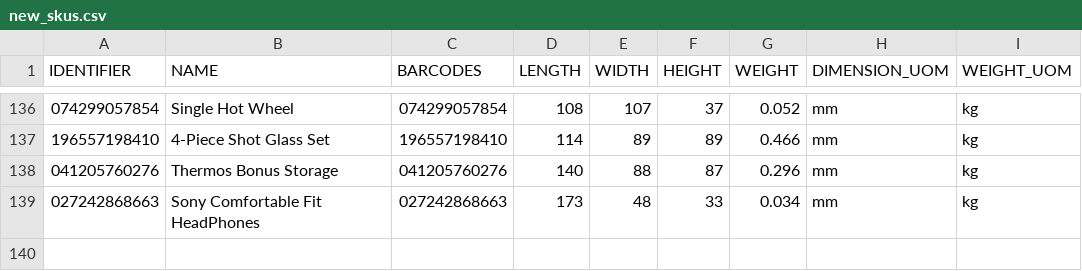
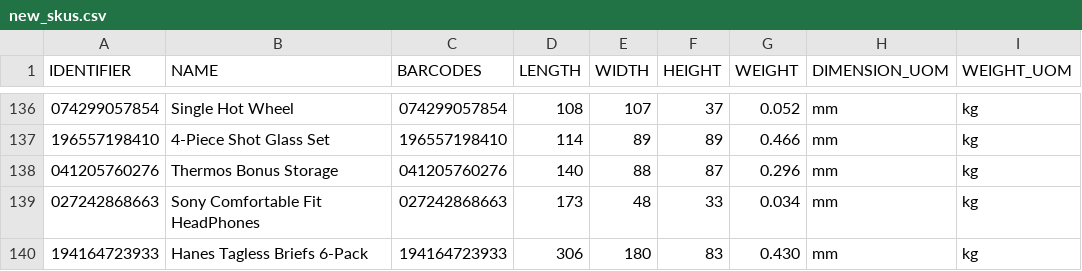
Before and after one commit to tanmayDhasade/sqa_scripts, a CSV file: new_skus.csv, drawn as a sheet; only a part is shown, gaps mark what is left out; the diff names each change by its address in the sheet, - before the commit and + after, or states it on an @@ line.

Commit message:
Update new_skus.csv

```diff
--- a/new_skus.csv
+++ b/new_skus.csv
+row 140: 194164723933 | Hanes Tagless Briefs 6-Pack | 194164723933 | 306 | 180 | 83 | 0.430 | mm | kg
```
